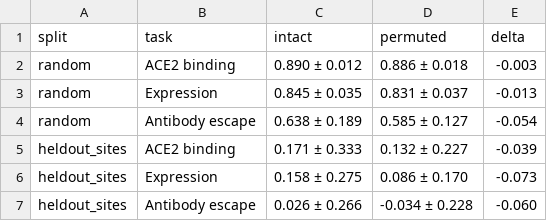
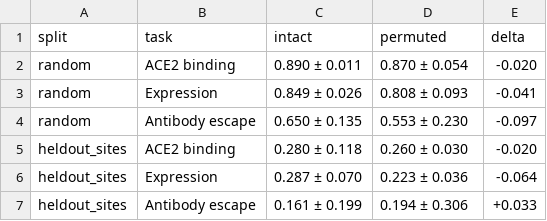
Before and after one commit to isratjahan829/EvoClassNet, a CSV file: results/table_ablation.csv, drawn as a sheet.

```diff
--- a/results/table_ablation.csv
+++ b/results/table_ablation.csv
@@ -1,7 +1,7 @@
 split,task,intact,permuted,delta
-random,ACE2 binding,0.890 ± 0.012,0.886 ± 0.018,-0.003
-random,Expression,0.845 ± 0.035,0.831 ± 0.037,-0.013
-random,Antibody escape,0.638 ± 0.189,0.585 ± 0.127,-0.054
-heldout_sites,ACE2 binding,0.171 ± 0.333,0.132 ± 0.227,-0.039
-heldout_sites,Expression,0.158 ± 0.275,0.086 ± 0.170,-0.073
-heldout_sites,Antibody escape,0.026 ± 0.266,-0.034 ± 0.228,-0.060
+random,ACE2 binding,0.890 ± 0.011,0.870 ± 0.054,-0.020
+random,Expression,0.849 ± 0.026,0.808 ± 0.093,-0.041
+random,Antibody escape,0.650 ± 0.135,0.553 ± 0.230,-0.097
+heldout_sites,ACE2 binding,0.280 ± 0.118,0.260 ± 0.030,-0.020
+heldout_sites,Expression,0.287 ± 0.070,0.223 ± 0.036,-0.064
+heldout_sites,Antibody escape,0.161 ± 0.199,0.194 ± 0.306,+0.033
```
Also changed, not shown: results/table_main.csv, results/table_stats.csv, 7 other files.
